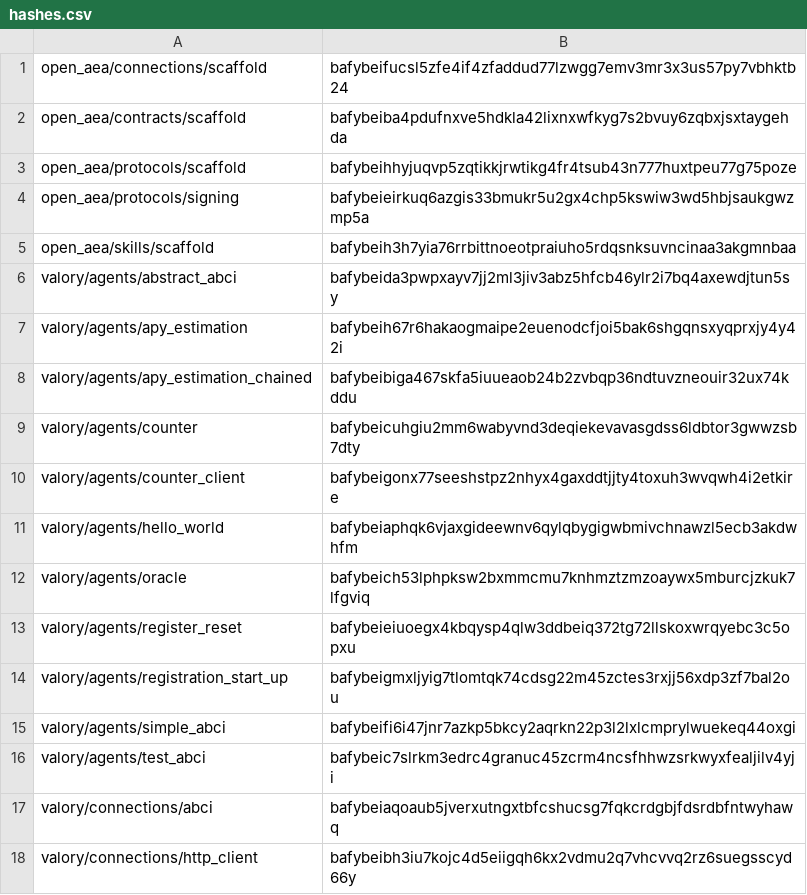
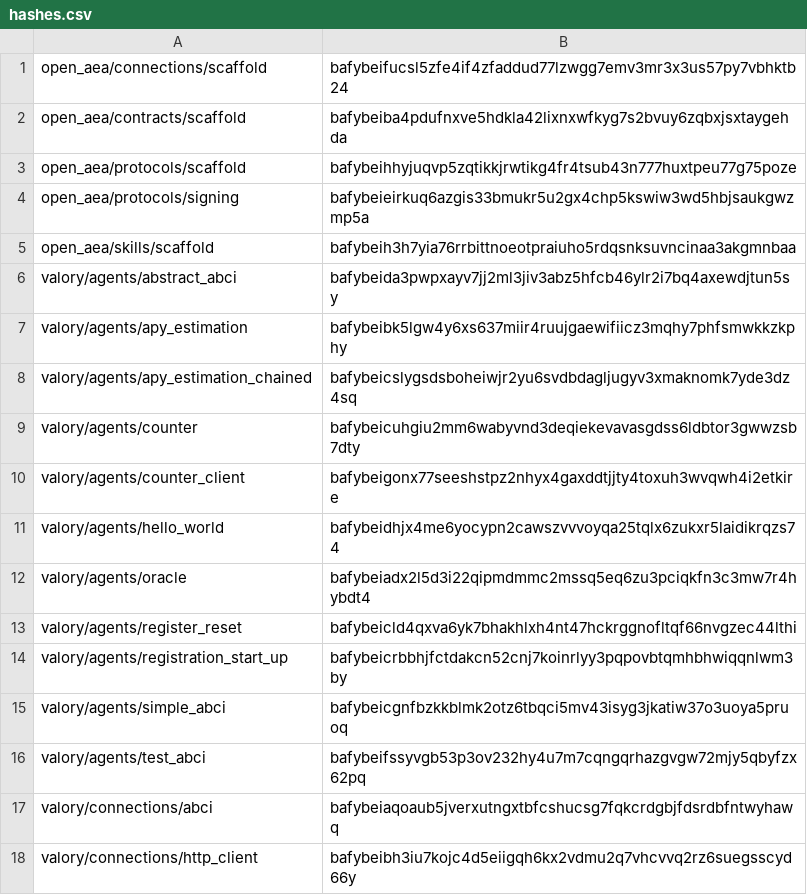
Before and after one commit to valory-xyz/open-autonomy, a CSV file: packages/hashes.csv, drawn as a sheet; only a part is shown; the diff covers the shown part only.

```diff
--- a/packages/hashes.csv
+++ b/packages/hashes.csv
@@ -6,12 +6,12 @@ open_aea/skills/scaffold,bafybeih3h7yia76rrbittnoeotpraiuho5rdqsnksuvncinaa3akgm
 valory/agents/abstract_abci,bafybeida3pwpxayv7jj2ml3jiv3abz5hfcb46ylr2i7bq4axewdjtun5sy
-valory/agents/apy_estimation,bafybeih67r6hakaogmaipe2euenodcfjoi5bak6shgqnsxyqprxjy4y42i
-valory/agents/apy_estimation_chained,bafybeibiga467skfa5iuueaob24b2zvbqp36ndtuvzneouir32ux74kddu
+valory/agents/apy_estimation,bafybeibk5lgw4y6xs637miir4ruujgaewifiicz3mqhy7phfsmwkkzkphy
+valory/agents/apy_estimation_chained,bafybeicslygsdsboheiwjr2yu6svdbdagljugyv3xmaknomk7yde3dz4sq
 valory/agents/counter,bafybeicuhgiu2mm6wabyvnd3deqiekevavasgdss6ldbtor3gwwzsb7dty
 valory/agents/counter_client,bafybeigonx77seeshstpz2nhyx4gaxddtjjty4toxuh3wvqwh4i2etkire
-valory/agents/hello_world,bafybeiaphqk6vjaxgideewnv6qylqbygigwbmivchnawzl5ecb3akdwhfm
-valory/agents/oracle,bafybeich53lphpksw2bxmmcmu7knhmztzmzoaywx5mburcjzkuk7lfgviq
-valory/agents/register_reset,bafybeieiuoegx4kbqysp4qlw3ddbeiq372tg72llskoxwrqyebc3c5opxu
-valory/agents/registration_start_up,bafybeigmxljyig7tlomtqk74cdsg22m45zctes3rxjj56xdp3zf7bal2ou
-valory/agents/simple_abci,bafybeifi6i47jnr7azkp5bkcy2aqrkn22p3l2lxlcmprylwuekeq44oxgi
-valory/agents/test_abci,bafybeic7slrkm3edrc4granuc45zcrm4ncsfhhwzsrkwyxfealjilv4yji
+valory/agents/hello_world,bafybeidhjx4me6yocypn2cawszvvvoyqa25tqlx6zukxr5laidikrqzs74
+valory/agents/oracle,bafybeiadx2l5d3i22qipmdmmc2mssq5eq6zu3pciqkfn3c3mw7r4hybdt4
+valory/agents/register_reset,bafybeicld4qxva6yk7bhakhlxh4nt47hckrggnofltqf66nvgzec44lthi
+valory/agents/registration_start_up,bafybeicrbbhjfctdakcn52cnj7koinrlyy3pqpovbtqmhbhwiqqnlwm3by
+valory/agents/simple_abci,bafybeicgnfbzkkblmk2otz6tbqci5mv43isyg3jkatiw37o3uoya5pruoq
+valory/agents/test_abci,bafybeifssyvgb53p3ov232hy4u7m7cqngqrhazgvgw72mjy5qbyfzx62pq
 valory/connections/abci,bafybeiaqoaub5jverxutngxtbfcshucsg7fqkcrdgbjfdsrdbfntwyhawq
```
Also changed, not shown: 24 edited cells elsewhere in this file, 42 other files.
